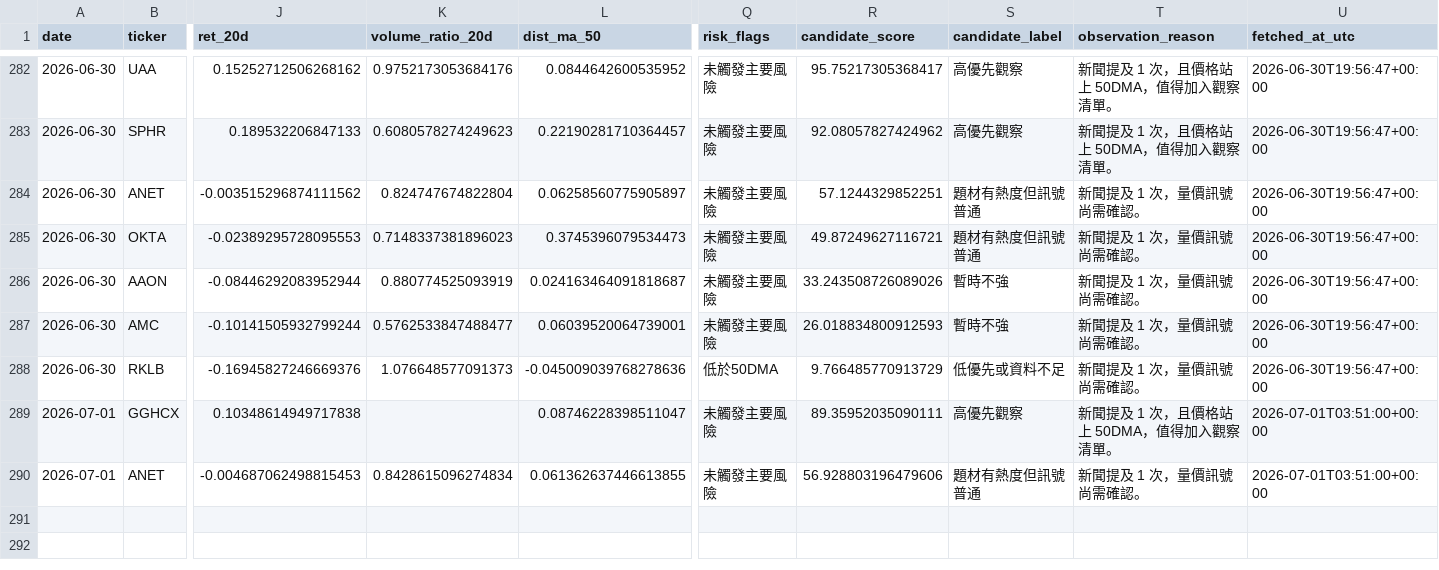
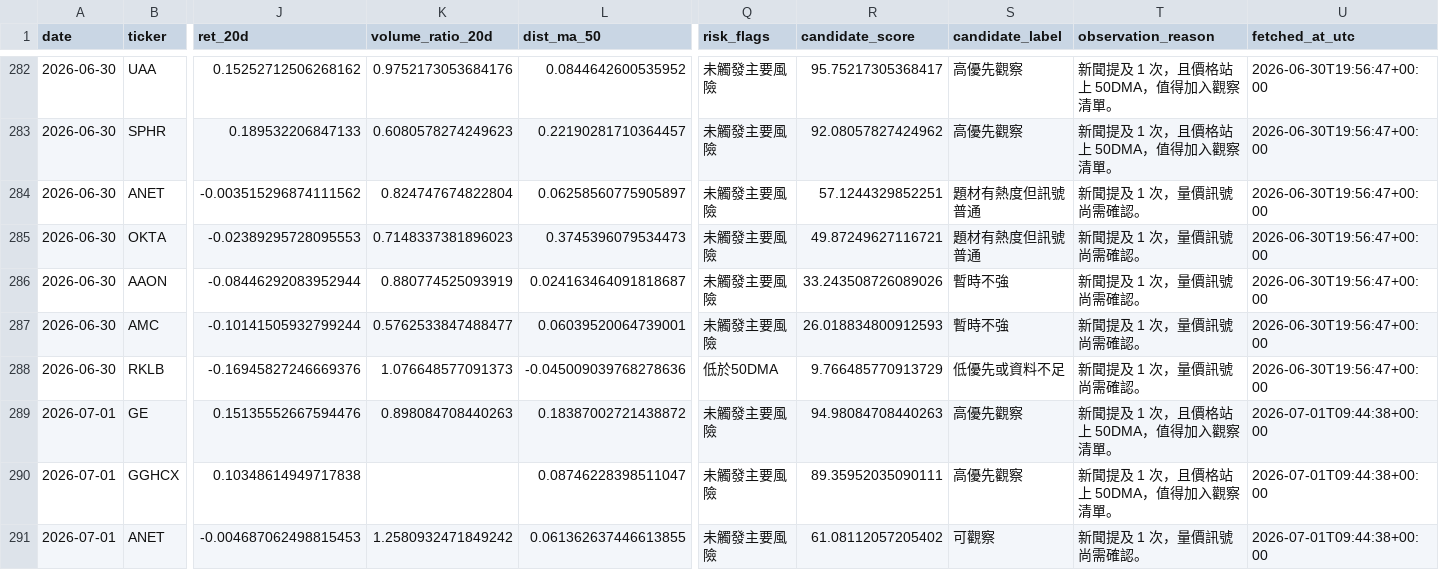
Before and after one commit to eric07079207-star/tech-market-monitor, a CSV file: data/觀察版資料/06_候選股追蹤/discovery_history.csv, drawn as a sheet; only a part is shown, gaps mark what is left out; addresses are those after the commit; rows hold the shown columns only; the diff names each change by its address in the sheet, - before the commit and + after, or states it on an @@ line.

```diff
--- a/data/觀察版資料/06_候選股追蹤/discovery_history.csv
+++ b/data/觀察版資料/06_候選股追蹤/discovery_history.csv
+row 289: 2026-07-01 | GE | 0.15135552667594476 | 0.898084708440263 | 0.18387002721438872 | 未觸發主要風險 | 94.98084708440263 | 高優先觀察 | 新聞提及 1 次，且價格站上 50DMA，值得加入觀察清單。 | 2026-07-01T09:44:38+00:00
-U290:U291 (fetched_at_utc): 2026-07-01T03:51:00+00:00
+U290:U291 (fetched_at_utc): 2026-07-01T09:44:38+00:00
-K291 (volume_ratio_20d): 0.8428615096274834
+K291 (volume_ratio_20d): 1.2580932471849242
-R291 (candidate_score): 56.928803196479606
+R291 (candidate_score): 61.08112057205402
-S291 (candidate_label): 題材有熱度但訊號普通
+S291 (candidate_label): 可觀察
```
Also changed, not shown: data/觀察版資料/04_國際新聞/international_news.csv, data/觀察版資料/05_潛力股探索/discovery_mentions.csv, 55 other files.
